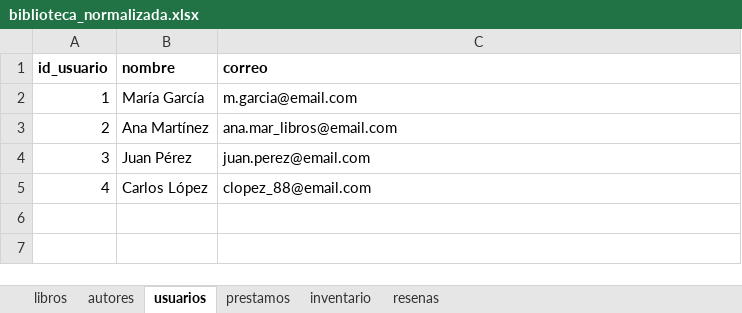
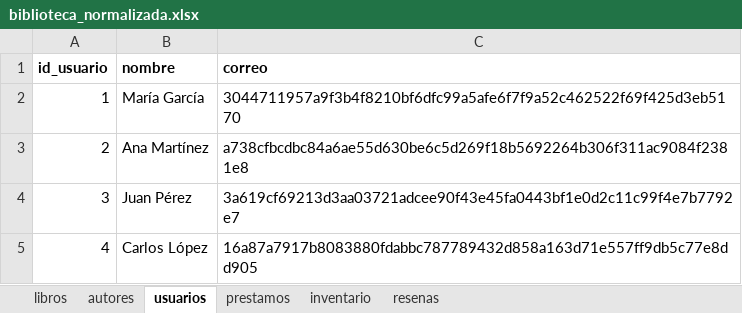
Before and after one commit to daniquinto/biblioteca-quality-automation-framework, an Excel workbook: mongo_exports/biblioteca_normalizada.xlsx, sheet usuarios, drawn as a sheet; values as stored, in another font and other column widths than the file's, no borders; the diff names each change by its address in the sheet, - before the commit and + after, or states it on an @@ line.

```diff
--- a/mongo_exports/biblioteca_normalizada.xlsx (sheet usuarios)
+++ b/mongo_exports/biblioteca_normalizada.xlsx (sheet usuarios)
-C2 (correo): m.garcia@email.com
+C2 (correo): 3044711957a9f3b4f8210bf6dfc99a5afe6f7f9a52c462522f69f425d3eb5170
-C3 (correo): ana.mar_libros@email.com
+C3 (correo): a738cfbcdbc84a6ae55d630be6c5d269f18b5692264b306f311ac9084f2381e8
-C4 (correo): juan.perez@email.com
+C4 (correo): 3a619cf69213d3aa03721adcee90f43e45fa0443bf1e0d2c11c99f4e7b7792e7
-C5 (correo): clopez_88@email.com
+C5 (correo): 16a87a7917b8083880fdabbc787789432d858a163d71e557ff9db5c77e8dd905
```
Also changed, not shown: sheet resenas.
